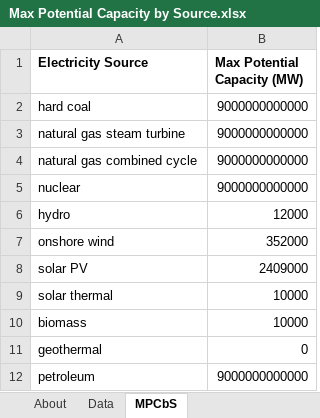
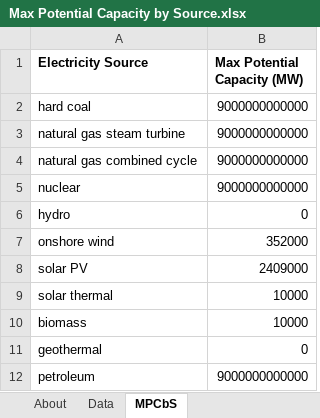
Before and after one commit to EnergyInnovation/eps-southkorea, an Excel workbook: InputData/elec/MPCbS/Max Potential Capacity by Source.xlsx, sheet MPCbS, drawn as a sheet; only a part is shown; values as stored, in another font and other column widths than the file's, no borders; the diff names each change by its address in the sheet, - before the commit and + after, or states it on an @@ line.

Commit message:
Updates to use new capital costs for hydro from NEXT Group, disallows new hydro from being built, updates capacity factors as discussed on About page.

```diff
--- a/InputData/elec/MPCbS/Max Potential Capacity by Source.xlsx (sheet MPCbS)
+++ b/InputData/elec/MPCbS/Max Potential Capacity by Source.xlsx (sheet MPCbS)
-B6 (Max Potential Capacity (MW)): 12000
+B6 (Max Potential Capacity (MW)): 0
```
Also changed, not shown: sheet About, 7 other files.
